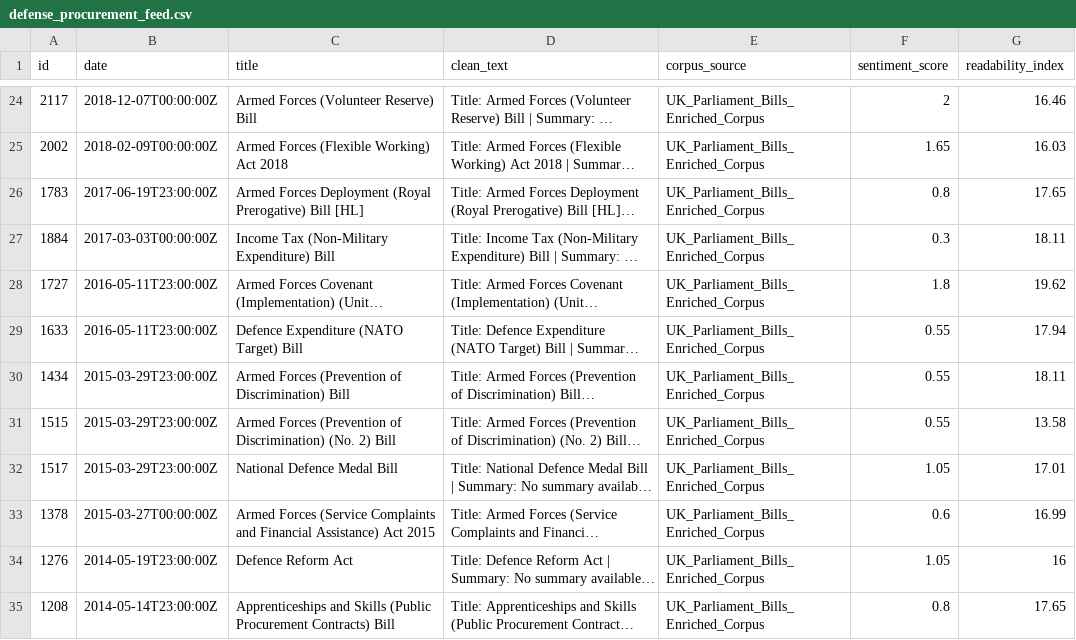
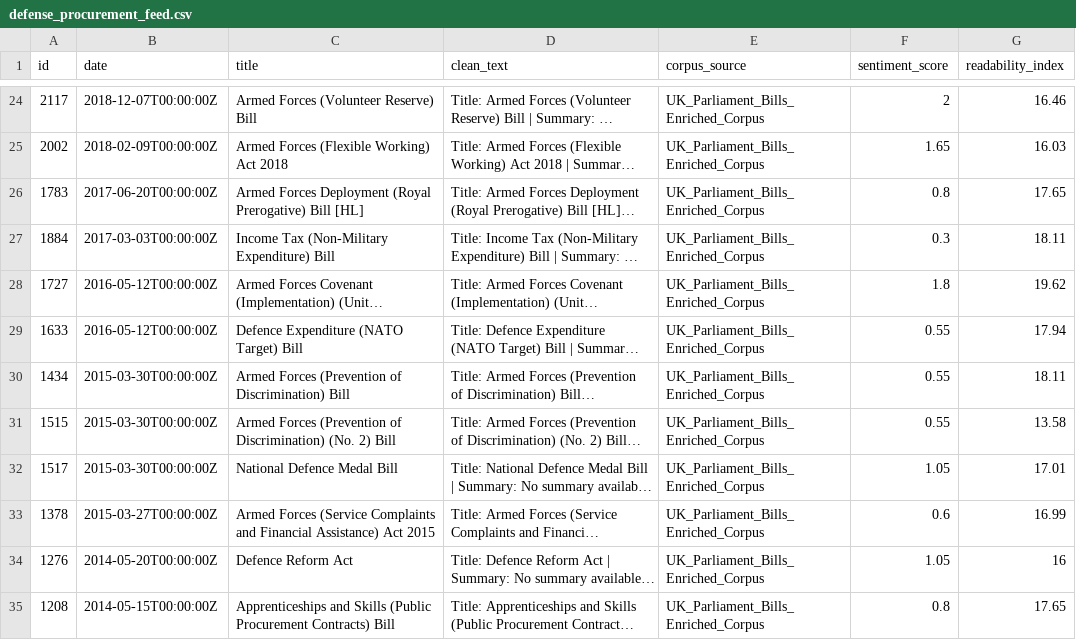
Before and after one commit to velvetcod3/AbyssDataLabs, a CSV file: defense_procurement/defense_procurement_feed.csv, drawn as a sheet; only a part is shown, gaps mark what is left out; long unchanged cells end in …; the diff covers the shown part only; the diff names each change by its address in the sheet, - before the commit and + after, or states it on an @@ line.

```diff
--- a/defense_procurement/defense_procurement_feed.csv
+++ b/defense_procurement/defense_procurement_feed.csv
-B26 (date): 2017-06-19T23:00:00Z
+B26 (date): 2017-06-20T00:00:00Z
-B28:B29 (date): 2016-05-11T23:00:00Z
+B28:B29 (date): 2016-05-12T00:00:00Z
-B30:B32 (date): 2015-03-29T23:00:00Z
+B30:B32 (date): 2015-03-30T00:00:00Z
-B34 (date): 2014-05-19T23:00:00Z
+B34 (date): 2014-05-20T00:00:00Z
-B35 (date): 2014-05-14T23:00:00Z
+B35 (date): 2014-05-15T00:00:00Z
```
Also changed, not shown: 20 edited cells elsewhere in this file, defense_procurement/defense_procurement_sample_5rows.csv, energy_climate/energy_climate_feed.csv, 25 other files.
